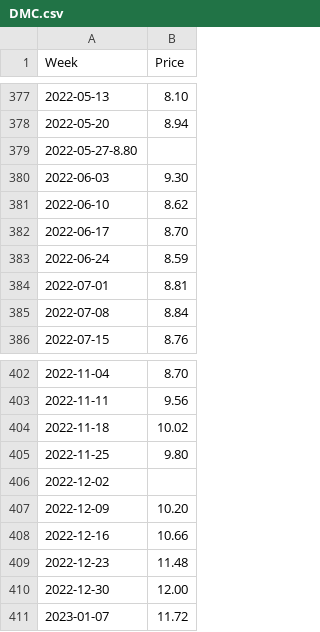
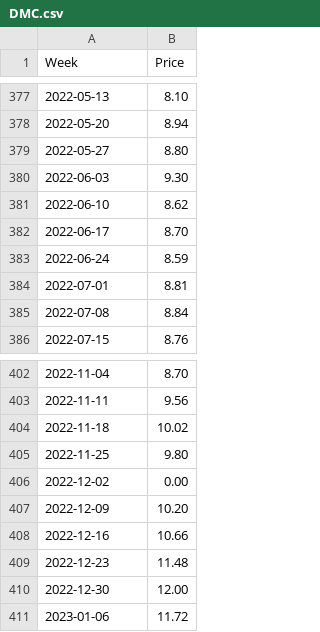
Before and after one commit to Richlyn17/SPP, a CSV file: CSV/DMC.csv, drawn as a sheet; only a part is shown, gaps mark what is left out.

Commit message:
updated 01062023

```diff
--- a/CSV/DMC.csv
+++ b/CSV/DMC.csv
@@ -378,3 +378,3 @@ Week,Price
 2022-05-20,8.94
-2022-05-27-8.80
+2022-05-27,8.80
 2022-06-03,9.30
@@ -405,3 +405,3 @@ Week,Price
 2022-11-25,9.80
-2022-12-02,
+2022-12-02,0.00
 2022-12-09,10.20
@@ -410,2 +410,2 @@ Week,Price
 2022-12-30,12.00
-2023-01-07,11.72
+2023-01-06,11.72
```
